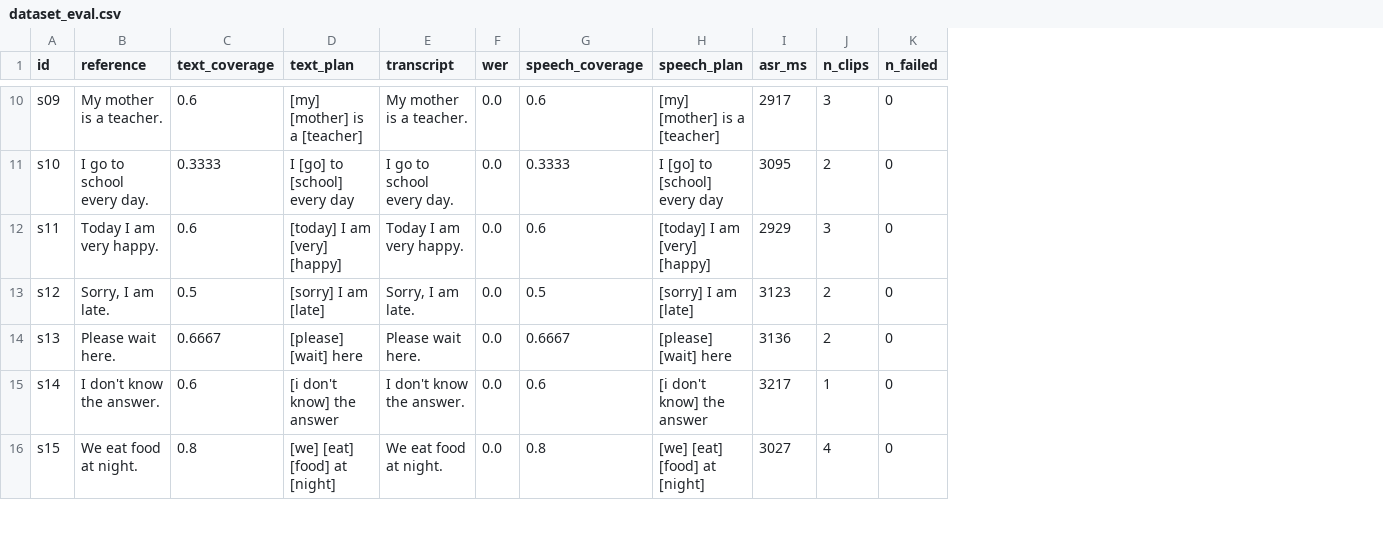
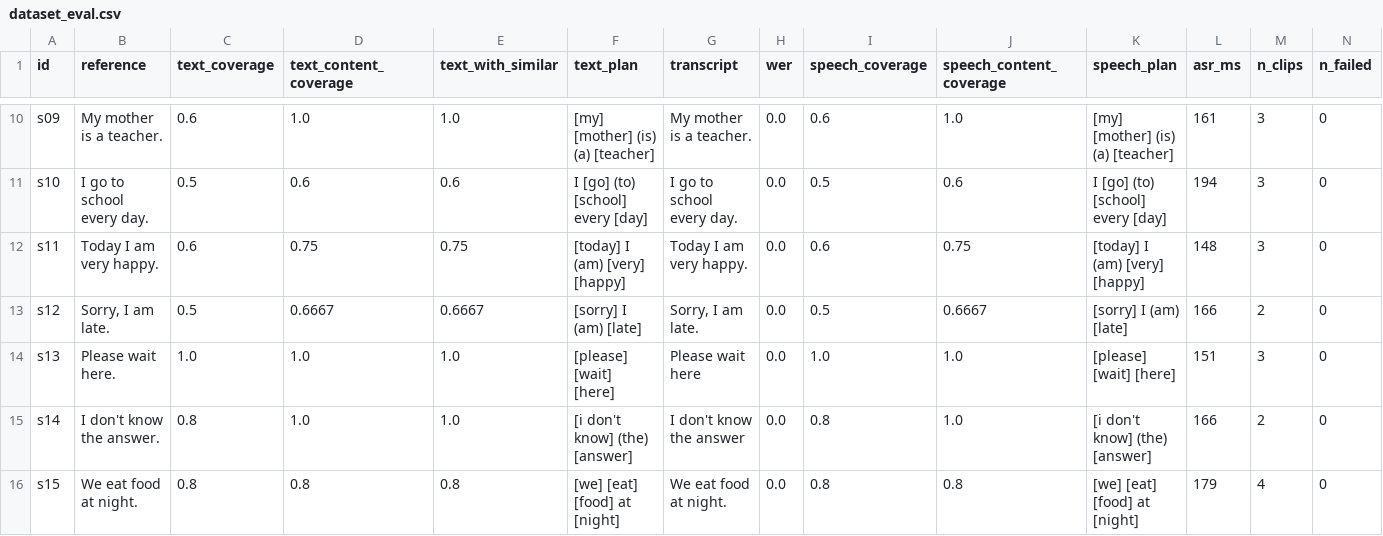
Before and after one commit to mothishwaran/speechtosign, a CSV file: eval/dataset_eval.csv, drawn as a sheet; only a part is shown, gaps mark what is left out; addresses are those after the commit; the diff covers the shown part only; the diff names each change by its address in the sheet, - before the commit and + after, or states it on an @@ line.

```diff
--- a/eval/dataset_eval.csv
+++ b/eval/dataset_eval.csv
+column D (text_content_coverage), rows 10-16: 1.0 | 0.6 | 0.75 | 0.6667 | 1.0 | 1.0 | 0.8
+column E (text_with_similar), rows 10-16: 1.0 | 0.6 | 0.75 | 0.6667 | 1.0 | 1.0 | 0.8
+column J (speech_content_coverage), rows 10-16: 1.0 | 0.6 | 0.75 | 0.6667 | 1.0 | 1.0 | 0.8
-F10 (text_plan): [my] [mother] is a [teacher]
+F10 (text_plan): [my] [mother] (is) (a) [teacher]
-K10 (speech_plan): [my] [mother] is a [teacher]
+K10 (speech_plan): [my] [mother] (is) (a) [teacher]
-L10 (asr_ms): 2917
+L10 (asr_ms): 161
-C11 (text_coverage): 0.3333
+C11 (text_coverage): 0.5
-F11 (text_plan): I [go] to [school] every day
+F11 (text_plan): I [go] (to) [school] every [day]
-I11 (speech_coverage): 0.3333
+I11 (speech_coverage): 0.5
-K11 (speech_plan): I [go] to [school] every day
+K11 (speech_plan): I [go] (to) [school] every [day]
-L11 (asr_ms): 3095
+L11 (asr_ms): 194
-M11 (n_clips): 2
+M11 (n_clips): 3
-F12 (text_plan): [today] I am [very] [happy]
+F12 (text_plan): [today] I (am) [very] [happy]
-K12 (speech_plan): [today] I am [very] [happy]
+K12 (speech_plan): [today] I (am) [very] [happy]
-L12 (asr_ms): 2929
+L12 (asr_ms): 148
-F13 (text_plan): [sorry] I am [late]
+F13 (text_plan): [sorry] I (am) [late]
-K13 (speech_plan): [sorry] I am [late]
+K13 (speech_plan): [sorry] I (am) [late]
-L13 (asr_ms): 3123
+L13 (asr_ms): 166
-C14 (text_coverage): 0.6667
+C14 (text_coverage): 1.0
-F14 (text_plan): [please] [wait] here
+F14 (text_plan): [please] [wait] [here]
-G14 (transcript): Please wait here.
+G14 (transcript): Please wait here
-I14 (speech_coverage): 0.6667
+I14 (speech_coverage): 1.0
-K14 (speech_plan): [please] [wait] here
+K14 (speech_plan): [please] [wait] [here]
-L14 (asr_ms): 3136
+L14 (asr_ms): 151
-M14 (n_clips): 2
+M14 (n_clips): 3
-C15 (text_coverage): 0.6
+C15 (text_coverage): 0.8
-F15 (text_plan): [i don't know] the answer
+F15 (text_plan): [i don't know] (the) [answer]
-G15 (transcript): I don't know the answer.
+G15 (transcript): I don't know the answer
-I15 (speech_coverage): 0.6
+I15 (speech_coverage): 0.8
-K15 (speech_plan): [i don't know] the answer
+K15 (speech_plan): [i don't know] (the) [answer]
-L15 (asr_ms): 3217
+L15 (asr_ms): 166
-M15 (n_clips): 1
+M15 (n_clips): 2
-L16 (asr_ms): 3027
+L16 (asr_ms): 179
```
Also changed, not shown: 43 edited cells elsewhere in this file, data/aliases.csv, eval/results.csv, 55 other files.
